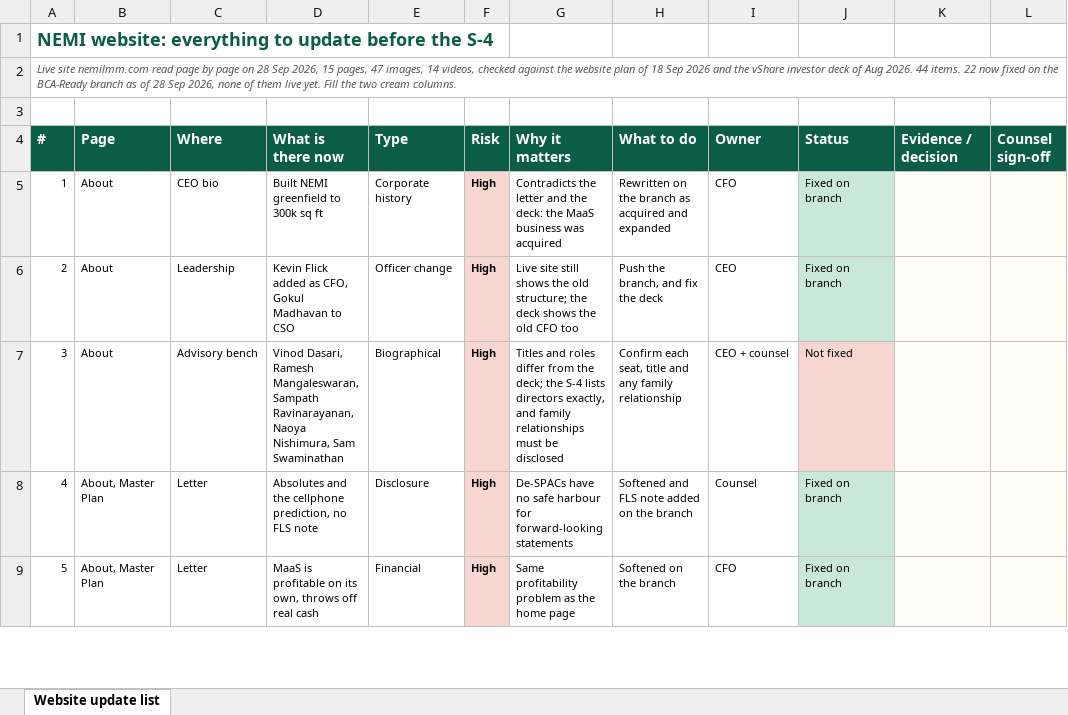
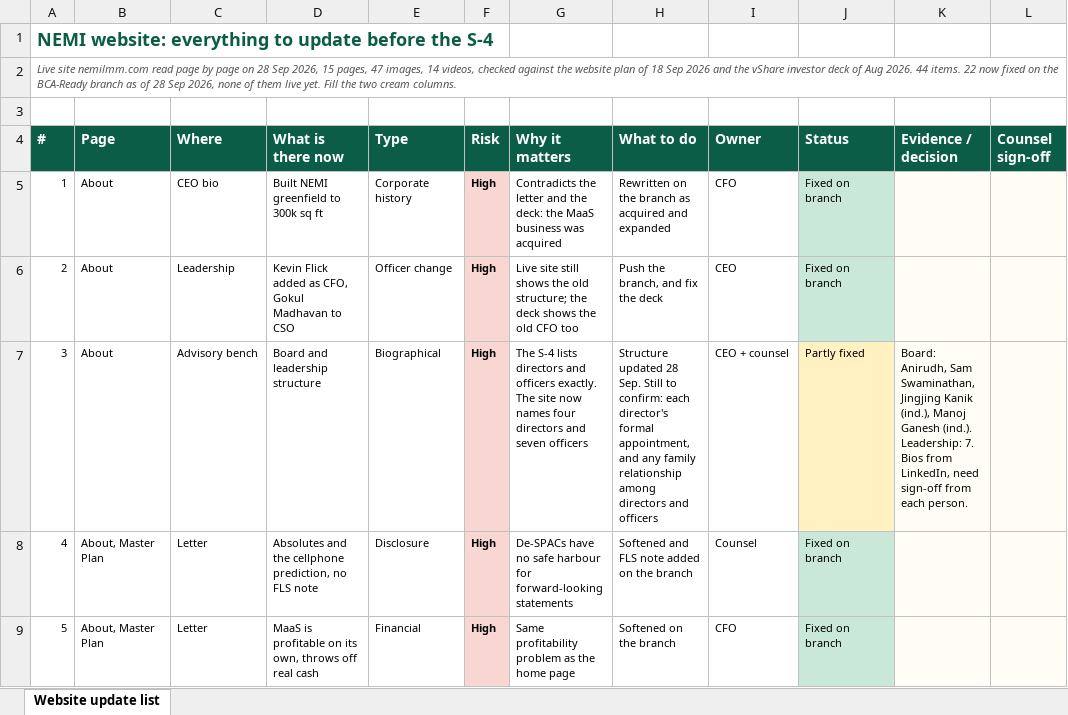
Before and after one commit to Nemi52344/nemi-lmm-site, an Excel workbook: _s4/NEMI_website_update_list.xlsx, sheet Website update list, drawn as a sheet; only a part is shown; values as stored, in another font and other column widths than the file's, no borders; conditional formats not drawn; the diff names each change by its address in the sheet, - before the commit and + after, or states it on an @@ line.

```diff
--- a/_s4/NEMI_website_update_list.xlsx (sheet Website update list)
+++ b/_s4/NEMI_website_update_list.xlsx (sheet Website update list)
-D7 (What is there now): Vinod Dasari, Ramesh Mangaleswaran, Sampath Ravinarayanan, Naoya Nishimura, Sam Swaminathan
+D7 (What is there now): Board and leadership structure
-G7 (Why it matters): Titles and roles differ from the deck; the S-4 lists directors exactly, and family relationships must be disclosed
+G7 (Why it matters): The S-4 lists directors and officers exactly. The site now names four directors and seven officers
-H7 (What to do): Confirm each seat, title and any family relationship
+H7 (What to do): Structure updated 28 Sep. Still to confirm: each director's formal appointment, and any family relationship among directors and officers
-J7 (Status): Not fixed
+J7 (Status): Partly fixed
-J7 fill: #F8D7D3
+J7 fill: #FFF1C2
-K7 (Evidence / decision): (empty)
+K7 (Evidence / decision): Board: Anirudh, Sam Swaminathan, Jingjing Kanik (ind.), Manoj Ganesh (ind.). Leadership: 7. Bios from LinkedIn, need sign-off from each person.
```
